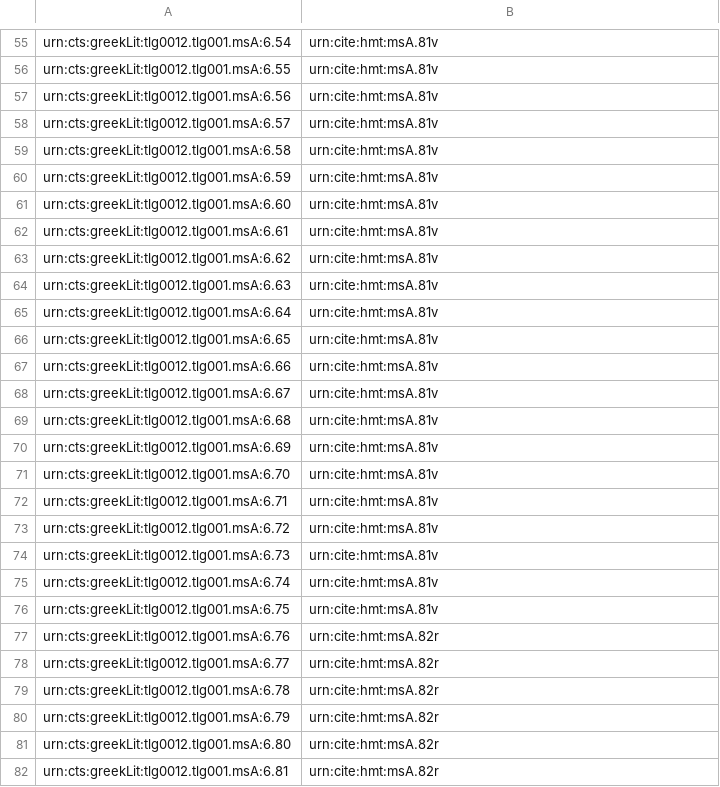
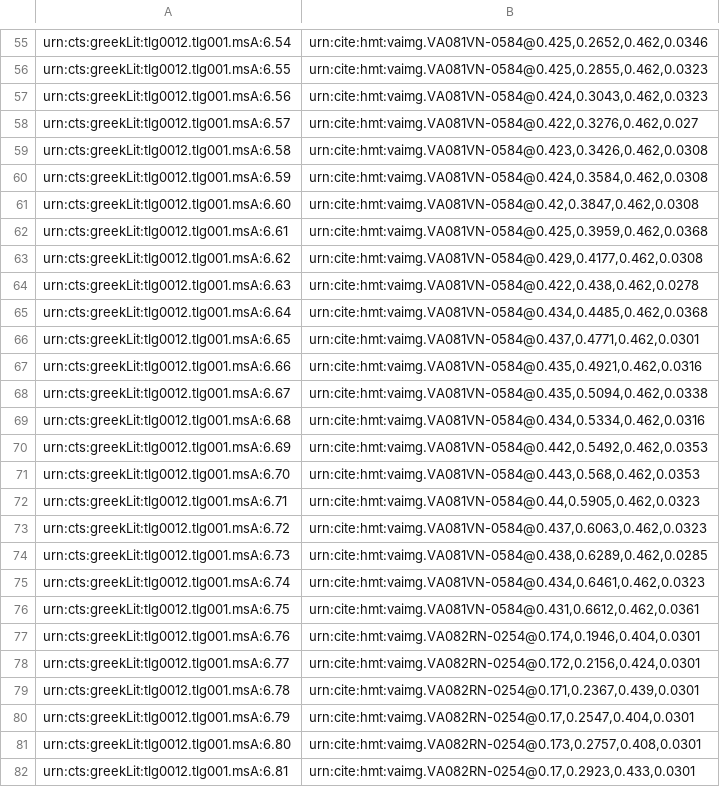
Before and after one commit to hmteditors/closed-iliad6, a CSV file: indices/venA-textToImage-Iliad.csv, drawn as a sheet; only a part is shown, gaps mark what is left out; the diff covers the shown part only; the diff names each change by its address in the sheet, - before the commit and + after, or states it on an @@ line.

```diff
--- a/indices/venA-textToImage-Iliad.csv
+++ b/indices/venA-textToImage-Iliad.csv
-B55: urn:cite:hmt:msA.81v
+B55: urn:cite:hmt:vaimg.VA081VN-0584@0.425,0.2652,0.462,0.0346
-B56: urn:cite:hmt:msA.81v
+B56: urn:cite:hmt:vaimg.VA081VN-0584@0.425,0.2855,0.462,0.0323
-B57: urn:cite:hmt:msA.81v
+B57: urn:cite:hmt:vaimg.VA081VN-0584@0.424,0.3043,0.462,0.0323
-B58: urn:cite:hmt:msA.81v
+B58: urn:cite:hmt:vaimg.VA081VN-0584@0.422,0.3276,0.462,0.027
-B59: urn:cite:hmt:msA.81v
+B59: urn:cite:hmt:vaimg.VA081VN-0584@0.423,0.3426,0.462,0.0308
-B60: urn:cite:hmt:msA.81v
+B60: urn:cite:hmt:vaimg.VA081VN-0584@0.424,0.3584,0.462,0.0308
-B61: urn:cite:hmt:msA.81v
+B61: urn:cite:hmt:vaimg.VA081VN-0584@0.42,0.3847,0.462,0.0308
-B62: urn:cite:hmt:msA.81v
+B62: urn:cite:hmt:vaimg.VA081VN-0584@0.425,0.3959,0.462,0.0368
-B63: urn:cite:hmt:msA.81v
+B63: urn:cite:hmt:vaimg.VA081VN-0584@0.429,0.4177,0.462,0.0308
-B64: urn:cite:hmt:msA.81v
+B64: urn:cite:hmt:vaimg.VA081VN-0584@0.422,0.438,0.462,0.0278
-B65: urn:cite:hmt:msA.81v
+B65: urn:cite:hmt:vaimg.VA081VN-0584@0.434,0.4485,0.462,0.0368
-B66: urn:cite:hmt:msA.81v
+B66: urn:cite:hmt:vaimg.VA081VN-0584@0.437,0.4771,0.462,0.0301
-B67: urn:cite:hmt:msA.81v
+B67: urn:cite:hmt:vaimg.VA081VN-0584@0.435,0.4921,0.462,0.0316
-B68: urn:cite:hmt:msA.81v
+B68: urn:cite:hmt:vaimg.VA081VN-0584@0.435,0.5094,0.462,0.0338
-B69: urn:cite:hmt:msA.81v
+B69: urn:cite:hmt:vaimg.VA081VN-0584@0.434,0.5334,0.462,0.0316
-B70: urn:cite:hmt:msA.81v
+B70: urn:cite:hmt:vaimg.VA081VN-0584@0.442,0.5492,0.462,0.0353
-B71: urn:cite:hmt:msA.81v
+B71: urn:cite:hmt:vaimg.VA081VN-0584@0.443,0.568,0.462,0.0353
-B72: urn:cite:hmt:msA.81v
+B72: urn:cite:hmt:vaimg.VA081VN-0584@0.44,0.5905,0.462,0.0323
-B73: urn:cite:hmt:msA.81v
+B73: urn:cite:hmt:vaimg.VA081VN-0584@0.437,0.6063,0.462,0.0323
-B74: urn:cite:hmt:msA.81v
+B74: urn:cite:hmt:vaimg.VA081VN-0584@0.438,0.6289,0.462,0.0285
-B75: urn:cite:hmt:msA.81v
+B75: urn:cite:hmt:vaimg.VA081VN-0584@0.434,0.6461,0.462,0.0323
-B76: urn:cite:hmt:msA.81v
+B76: urn:cite:hmt:vaimg.VA081VN-0584@0.431,0.6612,0.462,0.0361
-B77: urn:cite:hmt:msA.82r
+B77: urn:cite:hmt:vaimg.VA082RN-0254@0.174,0.1946,0.404,0.0301
-B78: urn:cite:hmt:msA.82r
+B78: urn:cite:hmt:vaimg.VA082RN-0254@0.172,0.2156,0.424,0.0301
-B79: urn:cite:hmt:msA.82r
+B79: urn:cite:hmt:vaimg.VA082RN-0254@0.171,0.2367,0.439,0.0301
-B80: urn:cite:hmt:msA.82r
+B80: urn:cite:hmt:vaimg.VA082RN-0254@0.17,0.2547,0.404,0.0301
-B81: urn:cite:hmt:msA.82r
+B81: urn:cite:hmt:vaimg.VA082RN-0254@0.173,0.2757,0.408,0.0301
-B82: urn:cite:hmt:msA.82r
+B82: urn:cite:hmt:vaimg.VA082RN-0254@0.17,0.2923,0.433,0.0301
```
Also changed, not shown: 74 edited cells elsewhere in this file.
